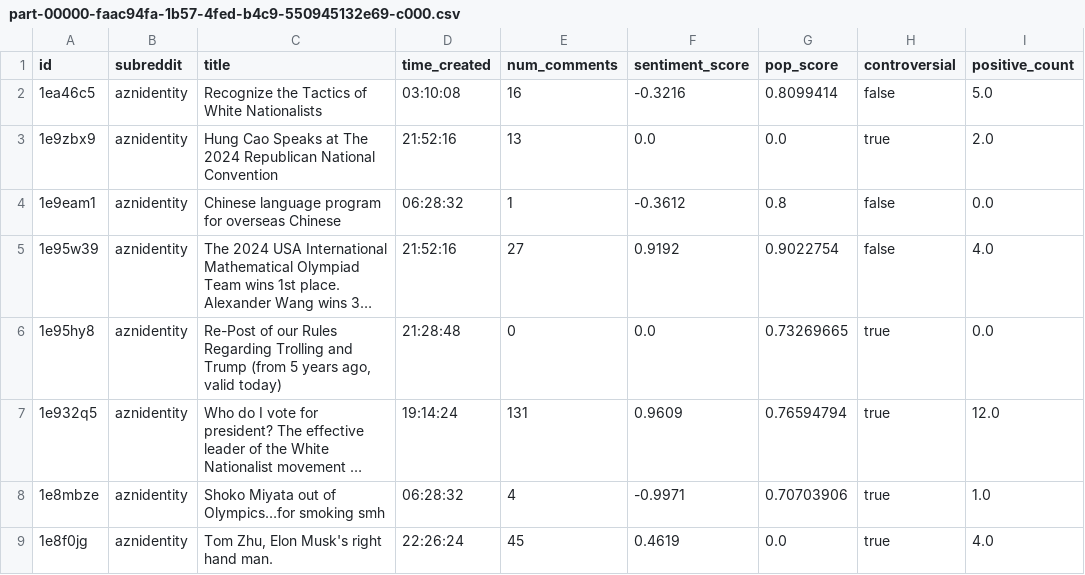
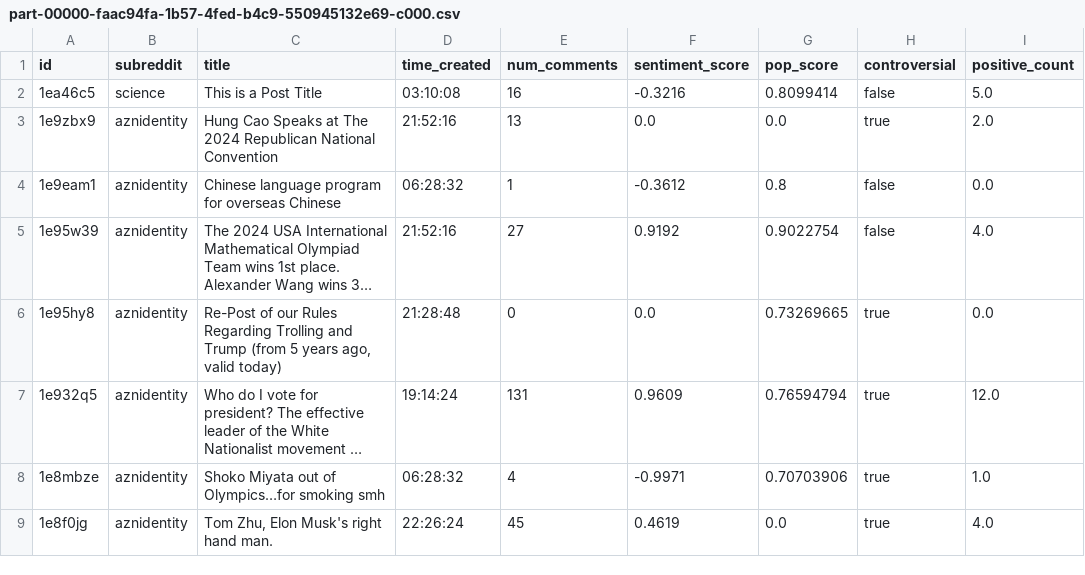
Before and after one commit to gli-i/reddit-data-analysis, a CSV file: comments_cleaned/subs/part-00000-faac94fa-1b57-4fed-b4c9-550945132e69-c000.csv, drawn as a sheet; only a part is shown; long unchanged cells end in …; the diff names each change by its address in the sheet, - before the commit and + after, or states it on an @@ line.

```diff
--- a/comments_cleaned/subs/part-00000-faac94fa-1b57-4fed-b4c9-550945132e69-c000.csv
+++ b/comments_cleaned/subs/part-00000-faac94fa-1b57-4fed-b4c9-550945132e69-c000.csv
-B2 (subreddit): aznidentity
+B2 (subreddit): science
-C2 (title): Recognize the Tactics of White Nationalists
+C2 (title): This is a Post Title
```
Also changed, not shown: 5 other files.
